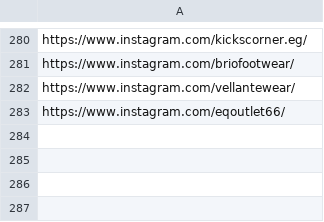
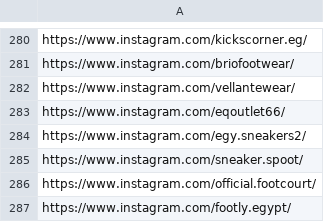
Before and after one commit to Mostafa7usam/Social-Commerce-Scraper, a CSV file: instagram_urls.csv, drawn as a sheet; only a part is shown, gaps mark what is left out.

Commit message:
Add new Instagram URLs to the list

```diff
--- a/instagram_urls.csv
+++ b/instagram_urls.csv
@@ -283 +283,5 @@ https://www.instagram.com/vellantewear/
 https://www.instagram.com/eqoutlet66/
+https://www.instagram.com/egy.sneakers2/
+https://www.instagram.com/sneaker.spoot/
+https://www.instagram.com/official.footcourt/
+https://www.instagram.com/footly.egypt/
```
